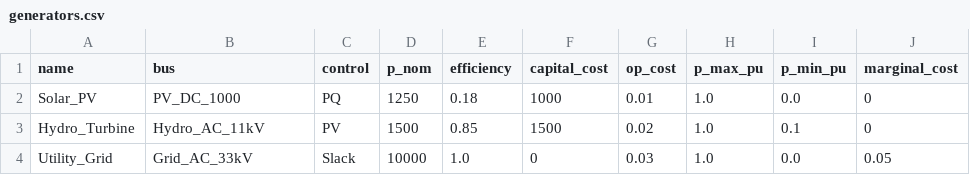
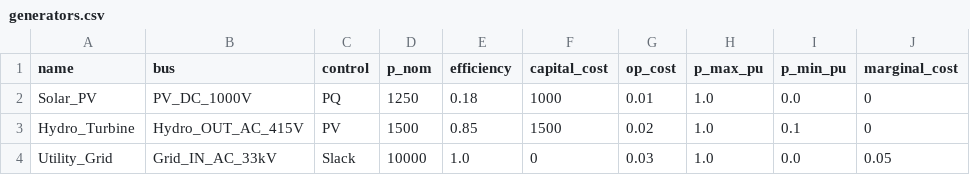
Before and after one commit to tinegachris/hybrid_renewable_pypsa, a CSV file: data/generators.csv, drawn as a sheet.

```diff
--- a/data/generators.csv
+++ b/data/generators.csv
@@ -1,4 +1,4 @@
 name,bus,control,p_nom,efficiency,capital_cost,op_cost,p_max_pu,p_min_pu,marginal_cost
-Solar_PV,PV_DC_1000,PQ,1250,0.18,1000,0.01,1.0,0.0,0
-Hydro_Turbine,Hydro_AC_11kV,PV,1500,0.85,1500,0.02,1.0,0.1,0
-Utility_Grid,Grid_AC_33kV,Slack,10000,1.0,0,0.03,1.0,0.0,0.05
+Solar_PV,PV_DC_1000V,PQ,1250,0.18,1000,0.01,1.0,0.0,0
+Hydro_Turbine,Hydro_OUT_AC_415V,PV,1500,0.85,1500,0.02,1.0,0.1,0
+Utility_Grid,Grid_IN_AC_33kV,Slack,10000,1.0,0,0.03,1.0,0.0,0.05
```
Also changed, not shown: data/buses.csv, data/lines.csv, 4 other files.
